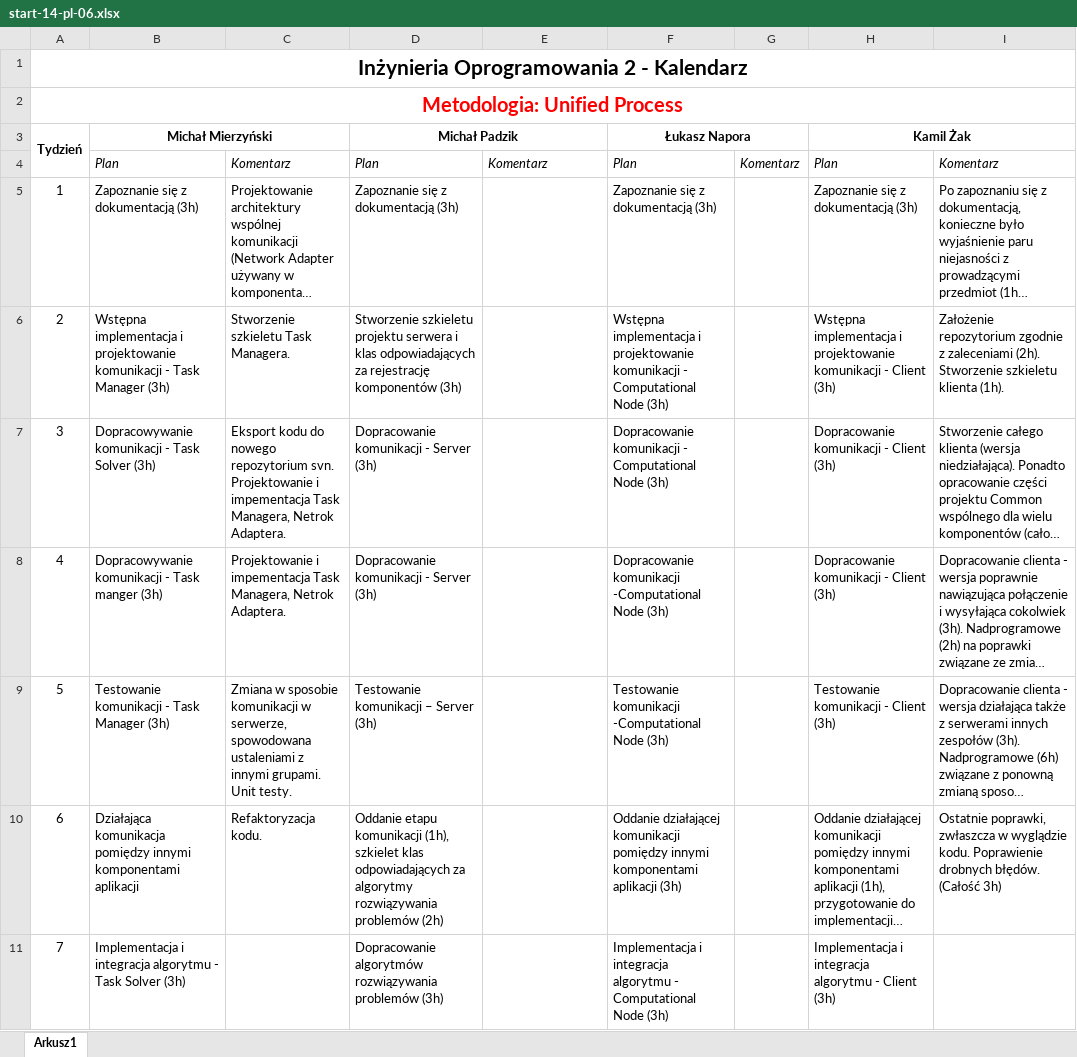
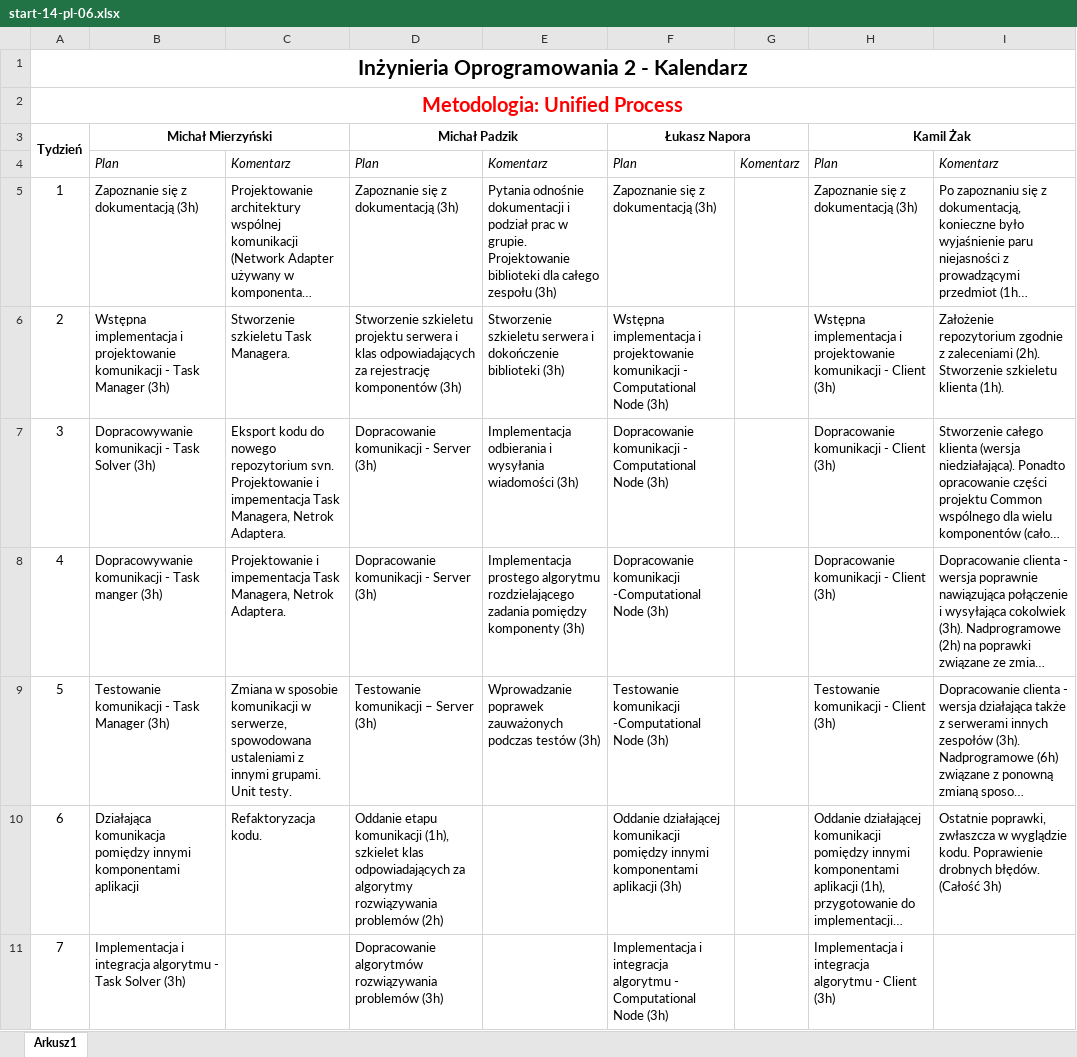
Before and after one commit to padzikm/ComputationCluster, an Excel workbook: doc/start-14-pl-06/start-14-pl-06.xlsx, sheet Arkusz1, drawn as a sheet; only a part is shown; long unchanged cells end in …; values as stored, in another font and other column widths than the file's, no borders; the diff names each change by its address in the sheet, - before the commit and + after, or states it on an @@ line.

Commit message:
Added commemts to work plan in doc

```diff
--- a/doc/start-14-pl-06/start-14-pl-06.xlsx (sheet Arkusz1)
+++ b/doc/start-14-pl-06/start-14-pl-06.xlsx (sheet Arkusz1)
-E5: (empty)
+E5: Pytania odnośnie dokumentacji i podział prac w grupie. Projektowanie biblioteki dla całego zespołu (3h)
-E6: (empty)
+E6: Stworzenie szkieletu serwera i dokończenie biblioteki (3h)
-E7: (empty)
+E7: Implementacja odbierania i wysyłania wiadomości (3h)
-E8: (empty)
+E8: Implementacja prostego algorytmu rozdzielającego zadania pomiędzy komponenty (3h)
-E9: (empty)
+E9: Wprowadzanie poprawek zauważonych podczas testów (3h)
```
